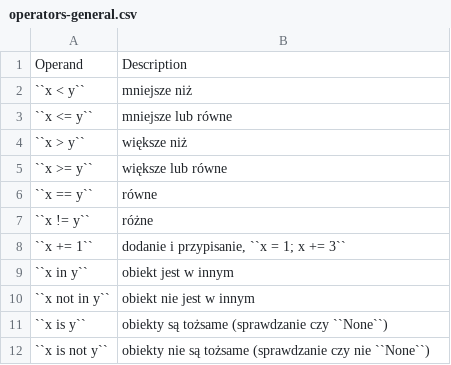
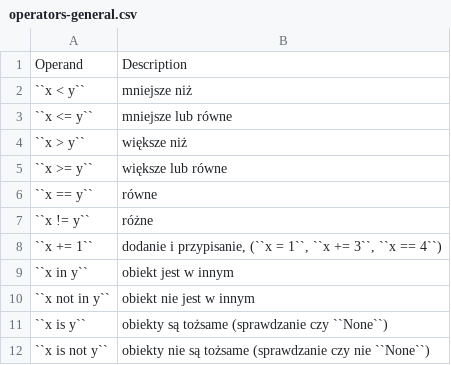
Before and after one commit to easyMil/book-python, a CSV file: operators/data/operators-general.csv, drawn as a sheet.

Commit message:
Control flow, Operators #time 30m

```diff
--- a/operators/data/operators-general.csv
+++ b/operators/data/operators-general.csv
@@ -7,3 +7,3 @@
 "``x != y``", "różne"
-"``x += 1``", "dodanie i przypisanie, ``x = 1; x += 3``"
+"``x += 1``", "dodanie i przypisanie, (``x = 1``, ``x += 3``, ``x == 4``)"
 "``x in y``", "obiekt jest w innym"
```
Also changed, not shown: 3 other files.
